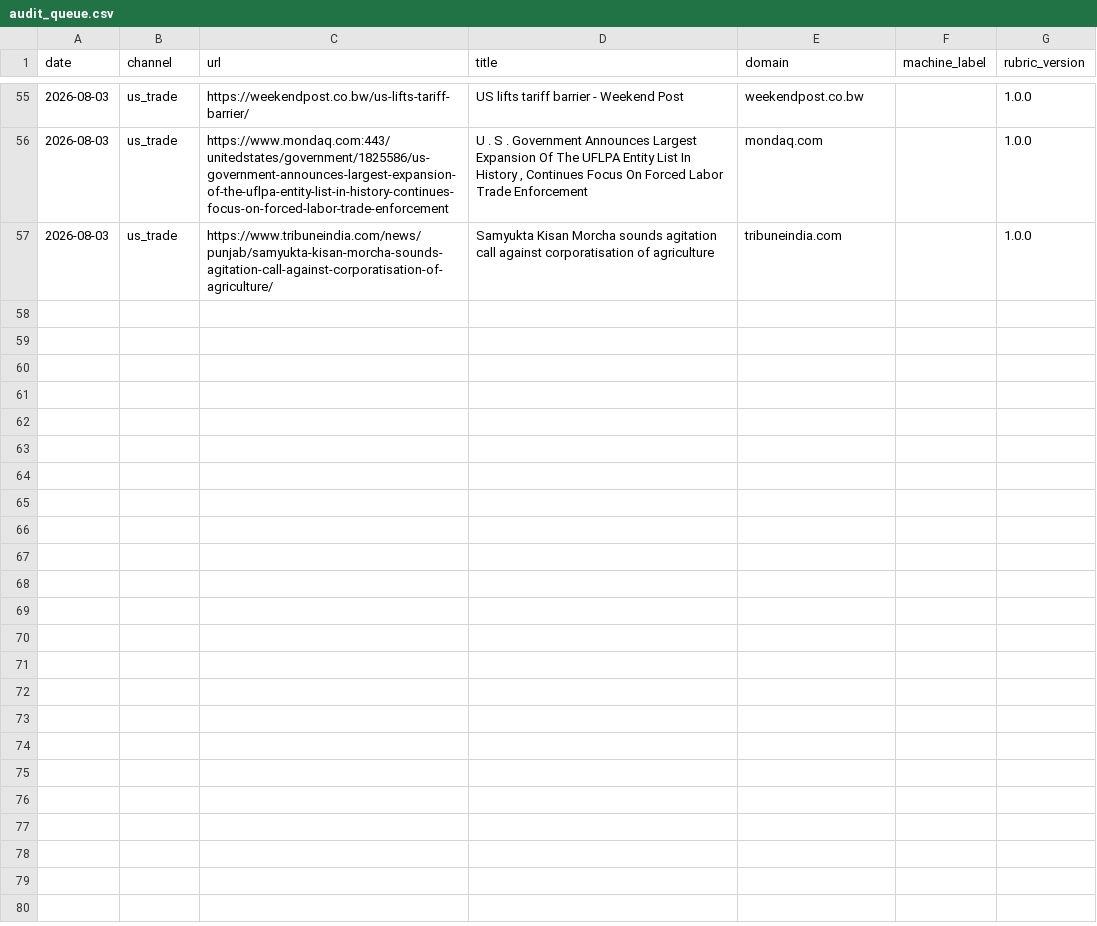
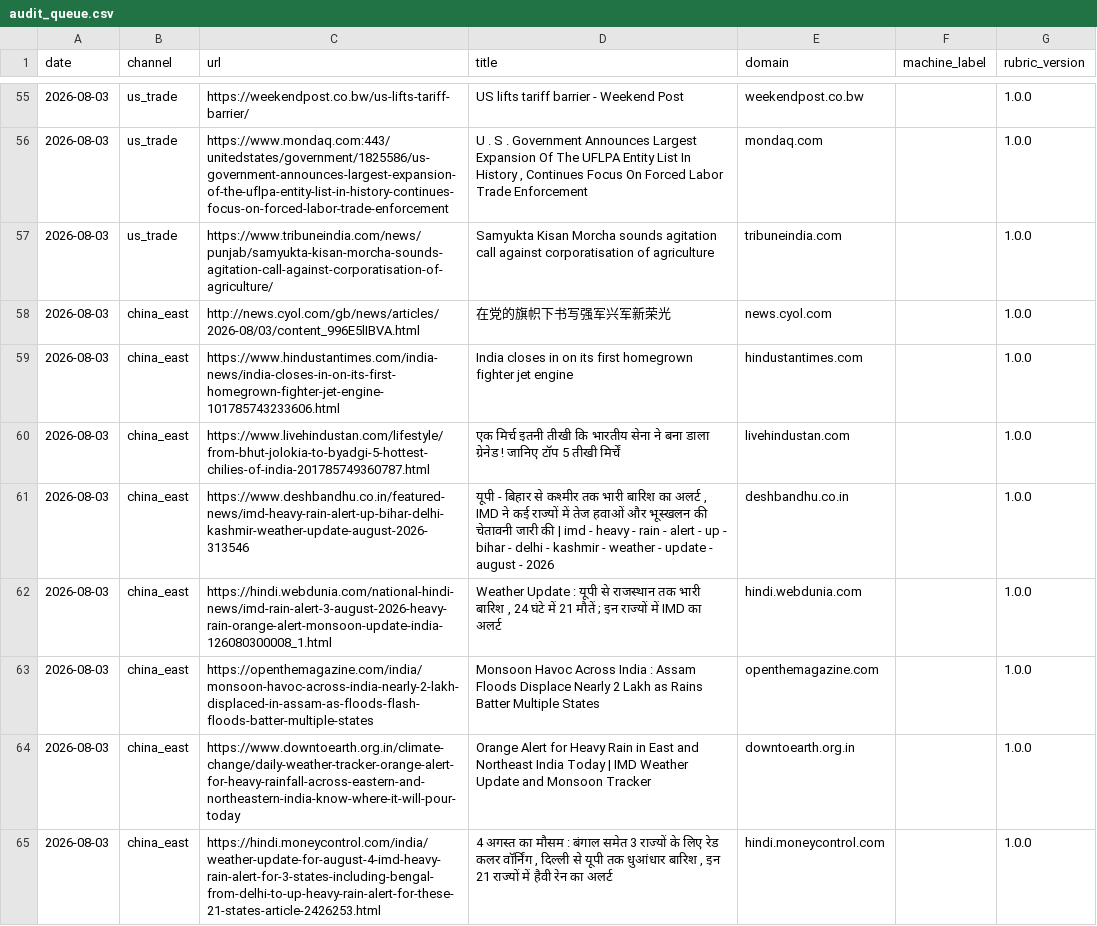
Before and after one commit to PlausibleDissent9/india-geopolitical-risk-monitor, a CSV file: data/raw/audit_queue.csv, drawn as a sheet; only a part is shown, gaps mark what is left out; the diff covers the shown part only; the diff names each change by its address in the sheet, - before the commit and + after, or states it on an @@ line.

```diff
--- a/data/raw/audit_queue.csv
+++ b/data/raw/audit_queue.csv
+row 58: 2026-08-03 | china_east | http://news.cyol.com/gb/news/articles/2026-08/03/content_996E5lIBVA.html | 在党的旗帜下书写强军兴军新荣光 | news.cyol.com |  | 1.0.0
+row 59: 2026-08-03 | china_east | https://www.hindustantimes.com/india-news/india-closes-in-on-its-first-homegrown-fighter-jet-engine-101785743233606.html | India closes in on its first homegrown fighter jet engine | hindustantimes.com |  | 1.0.0
+row 60: 2026-08-03 | china_east | https://www.livehindustan.com/lifestyle/from-bhut-jolokia-to-byadgi-5-hottest-chilies-of-india-201785749360787.html | एक मिर्च इतनी तीखी कि भारतीय सेना ने बना डाला ग्रेनेड ! जानिए टॉप 5 तीखी मिर्चें | livehindustan.com |  | 1.0.0
+row 61: 2026-08-03 | china_east | https://www.deshbandhu.co.in/featured-news/imd-heavy-rain-alert-up-bihar-delhi-kashmir-weather-update-august-2026-313546 | यूपी - बिहार से कश्मीर तक भारी बारिश का अलर्ट , IMD ने कई राज्यों में तेज हवाओं और भूस्खलन की चेतावनी जारी की | imd - heavy - rain - alert - up - bihar - delhi - kashmir - weather - update - august - 2026 | deshbandhu.co.in |  | 1.0.0
+row 62: 2026-08-03 | china_east | https://hindi.webdunia.com/national-hindi-news/imd-rain-alert-3-august-2026-heavy-rain-orange-alert-monsoon-update-india-126080300008_1.html | Weather Update : यूपी से राजस्थान तक भारी बारिश , 24 घंटे में 21 मौतें ; इन राज्यों में IMD का अलर्ट | hindi.webdunia.com |  | 1.0.0
+row 63: 2026-08-03 | china_east | https://openthemagazine.com/india/monsoon-havoc-across-india-nearly-2-lakh-displaced-in-assam-as-floods-flash-floods-batter-multiple-states | Monsoon Havoc Across India : Assam Floods Displace Nearly 2 Lakh as Rains Batter Multiple States | openthemagazine.com |  | 1.0.0
+row 64: 2026-08-03 | china_east | https://www.downtoearth.org.in/climate-change/daily-weather-tracker-orange-alert-for-heavy-rainfall-across-eastern-and-northeastern-india-know-where-it-will-pour-today | Orange Alert for Heavy Rain in East and Northeast India Today | IMD Weather Update and Monsoon Tracker | downtoearth.org.in |  | 1.0.0
+row 65: 2026-08-03 | china_east | https://hindi.moneycontrol.com/india/weather-update-for-august-4-imd-heavy-rain-alert-for-3-states-including-bengal-from-delhi-to-up-heavy-rain-alert-for-these-21-states-article-2426253.html | 4 अगस्त का मौसम : बंगाल समेत 3 राज्यों के लिए रेड कलर वॉर्निंग , दिल्ली से यूपी तक धुआंधार बारिश , इन 21 राज्यों में हैवी रेन का अलर्ट | hindi.moneycontrol.com |  | 1.0.0
```
Also changed, not shown: 8 added rows elsewhere in this file, data/raw/chokepoint_salience.csv, data/raw/portwatch_chokepoints.csv, 12 other files.
